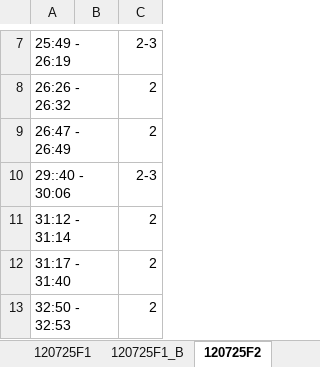
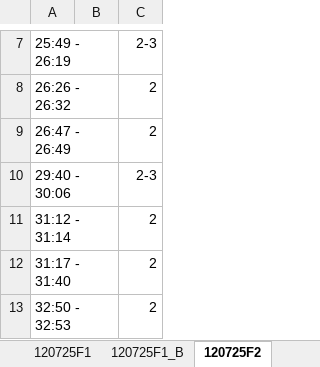
Before and after one commit to HyojinSeo/seizure-detector, an Excel workbook: data/seizure_stage.xlsx, sheet 120725F2, drawn as a sheet; only a part is shown, gaps mark what is left out; values as stored, in another font and other column widths than the file's, no borders; charts and pictures not drawn; the diff names each change by its address in the sheet, - before the commit and + after, or states it on an @@ line.

```diff
--- a/data/seizure_stage.xlsx (sheet 120725F2)
+++ b/data/seizure_stage.xlsx (sheet 120725F2)
-A10: 29::40 - 30:06
+A10: 29:40 - 30:06
```
Also changed, not shown: sheet 121225F1_B, sheet 121125F1_B, sheet 121225F2_B, sheet 121125M1_B, sheet 121125M2_B, sheet 121225F2, 1 more sheet, other sheet tabs, charts or pictures, 6 other files.
